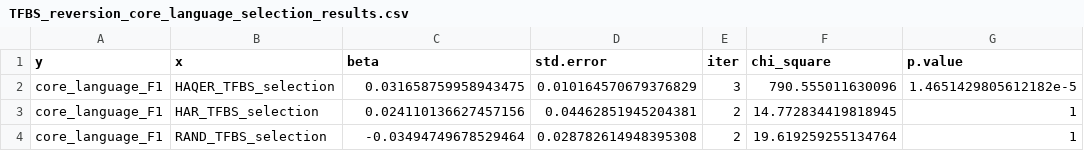
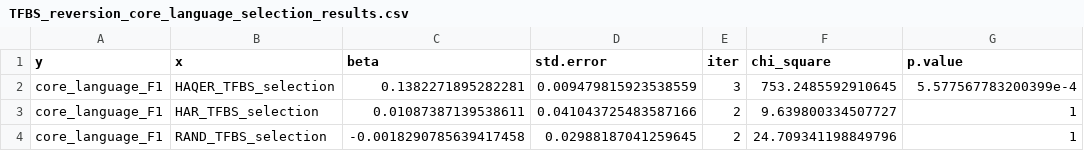
Before and after one commit to lucasgcasten/language_evolution, a CSV file: manuscript/supplemental_materials/stats/TFBS_reversion_core_language_selection_results.csv, drawn as a sheet.

```diff
--- a/manuscript/supplemental_materials/stats/TFBS_reversion_core_language_selection_results.csv
+++ b/manuscript/supplemental_materials/stats/TFBS_reversion_core_language_selection_results.csv
@@ -1,4 +1,4 @@
 y,x,beta,std.error,iter,chi_square,p.value
-core_language_F1,HAQER_TFBS_selection,0.031658759958943475,0.010164570679376829,3,790.555011630096,1.4651429805612182e-5
-core_language_F1,HAR_TFBS_selection,0.024110136627457156,0.04462851945204381,2,14.772834419818945,1
-core_language_F1,RAND_TFBS_selection,-0.03494749678529464,0.028782614948395308,2,19.619259255134764,1
+core_language_F1,HAQER_TFBS_selection,0.1382271895282281,0.009479815923538559,3,753.2485592910645,5.577567783200399e-4
+core_language_F1,HAR_TFBS_selection,0.01087387139538611,0.041043725483587166,2,9.639800334507727,1
+core_language_F1,RAND_TFBS_selection,-0.0018290785639417458,0.02988187041259645,2,24.709341198849796,1
```
Also changed, not shown: manuscript/supplemental_materials/stats/TFBS_TF_family_binding_convergence_results.csv, 4 other files.
